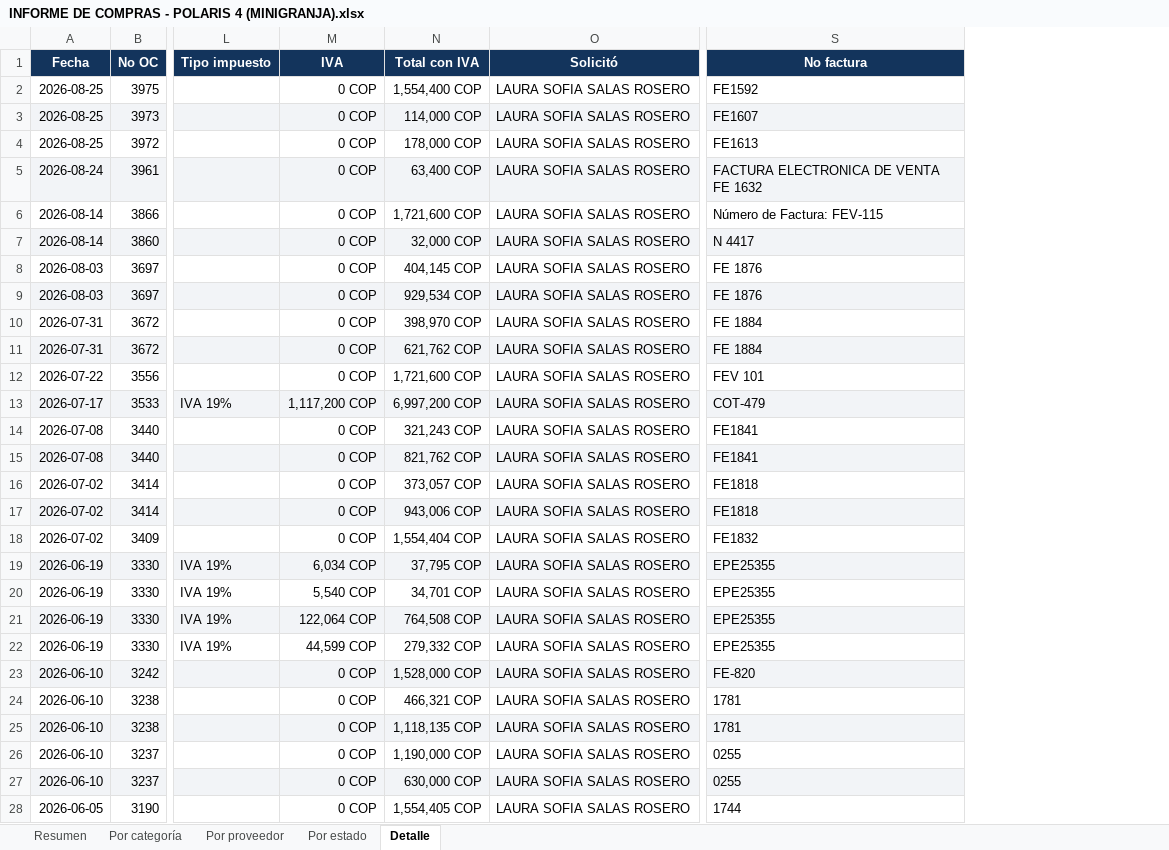
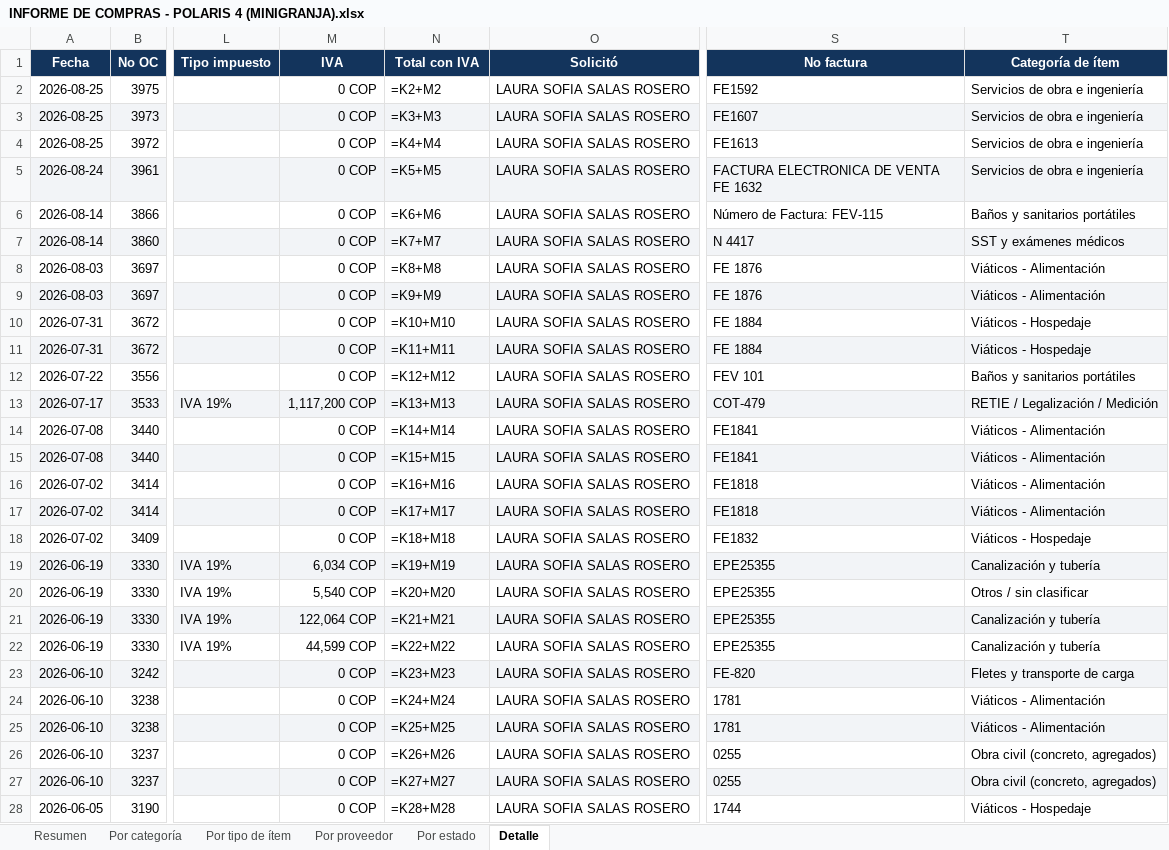
Before and after one commit to AscensoPublico2026/ASCENSO-PUBLICO, an Excel workbook: informe-compras-evolti/INFORME DE COMPRAS - POLARIS 4 (MINIGRANJA).xlsx, sheet Detalle, drawn as a sheet; only a part is shown, gaps mark what is left out; values as stored, in another font and other column widths than the file's, no borders; formulas without a stored value are shown as written; the diff covers the shown part only; the diff names each change by its address in the sheet, - before the commit and + after, or states it on an @@ line.

```diff
--- a/informe-compras-evolti/INFORME DE COMPRAS - POLARIS 4 (MINIGRANJA).xlsx (sheet Detalle)
+++ b/informe-compras-evolti/INFORME DE COMPRAS - POLARIS 4 (MINIGRANJA).xlsx (sheet Detalle)
+sheet tab: Por tipo de ítem
+column T (Categoría de ítem), rows 2-28: Servicios de obra e ingeniería | Servicios de obra e ingeniería | Servicios de obra e ingeniería | Servicios de obra e ingeniería | Baños y sanitarios portátiles | SST y exámenes médicos | Viáticos - Alimentación | Viáticos - Alimentación | Viáticos - Hospedaje | Viáticos - Hospedaje | Baños y sanitarios portátiles | RETIE / Legalización / Medición | Viáticos - Alimentación | Viáticos - Alimentación | Viáticos - Alimentación | Viáticos - Alimentación | Viáticos - Hospedaje | Canalización y tubería | Otros / sin clasificar | Canalización y tubería | Canalización y tubería | Fletes y transporte de carga | Viáticos - Alimentación | Viáticos - Alimentación | Obra civil (concreto, agregados) | Obra civil (concreto, agregados) | Viáticos - Hospedaje
-N2 (Total con IVA): 1,554,400 COP
+N2 (Total con IVA): =K2+M2
-N3 (Total con IVA): 114,000 COP
+N3 (Total con IVA): =K3+M3
-N4 (Total con IVA): 178,000 COP
+N4 (Total con IVA): =K4+M4
-N5 (Total con IVA): 63,400 COP
+N5 (Total con IVA): =K5+M5
-N6 (Total con IVA): 1,721,600 COP
+N6 (Total con IVA): =K6+M6
-N7 (Total con IVA): 32,000 COP
+N7 (Total con IVA): =K7+M7
-N8 (Total con IVA): 404,145 COP
+N8 (Total con IVA): =K8+M8
-N9 (Total con IVA): 929,534 COP
+N9 (Total con IVA): =K9+M9
-N10 (Total con IVA): 398,970 COP
+N10 (Total con IVA): =K10+M10
-N11 (Total con IVA): 621,762 COP
+N11 (Total con IVA): =K11+M11
-N12 (Total con IVA): 1,721,600 COP
+N12 (Total con IVA): =K12+M12
-N13 (Total con IVA): 6,997,200 COP
+N13 (Total con IVA): =K13+M13
-N14 (Total con IVA): 321,243 COP
+N14 (Total con IVA): =K14+M14
-N15 (Total con IVA): 821,762 COP
+N15 (Total con IVA): =K15+M15
-N16 (Total con IVA): 373,057 COP
+N16 (Total con IVA): =K16+M16
-N17 (Total con IVA): 943,006 COP
+N17 (Total con IVA): =K17+M17
-N18 (Total con IVA): 1,554,404 COP
+N18 (Total con IVA): =K18+M18
-N19 (Total con IVA): 37,795 COP
+N19 (Total con IVA): =K19+M19
-N20 (Total con IVA): 34,701 COP
+N20 (Total con IVA): =K20+M20
-N21 (Total con IVA): 764,508 COP
+N21 (Total con IVA): =K21+M21
-N22 (Total con IVA): 279,332 COP
+N22 (Total con IVA): =K22+M22
-N23 (Total con IVA): 1,528,000 COP
+N23 (Total con IVA): =K23+M23
-N24 (Total con IVA): 466,321 COP
+N24 (Total con IVA): =K24+M24
-N25 (Total con IVA): 1,118,135 COP
+N25 (Total con IVA): =K25+M25
-N26 (Total con IVA): 1,190,000 COP
+N26 (Total con IVA): =K26+M26
-N27 (Total con IVA): 630,000 COP
+N27 (Total con IVA): =K27+M27
-N28 (Total con IVA): 1,554,405 COP
+N28 (Total con IVA): =K28+M28
```
Also changed, not shown: 460 edited cells elsewhere in this sheet, sheet Por categoría, sheet Por proveedor, sheet Resumen, sheet Por estado, hidden cells, charts or pictures, informe-compras-evolti/INFORME DE COMPRAS - MULTICENTRO (TECHOS).xlsx, 1 other file.
